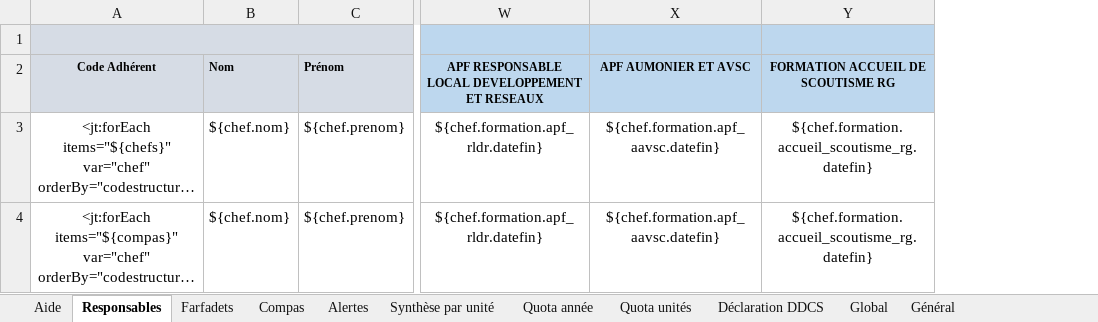
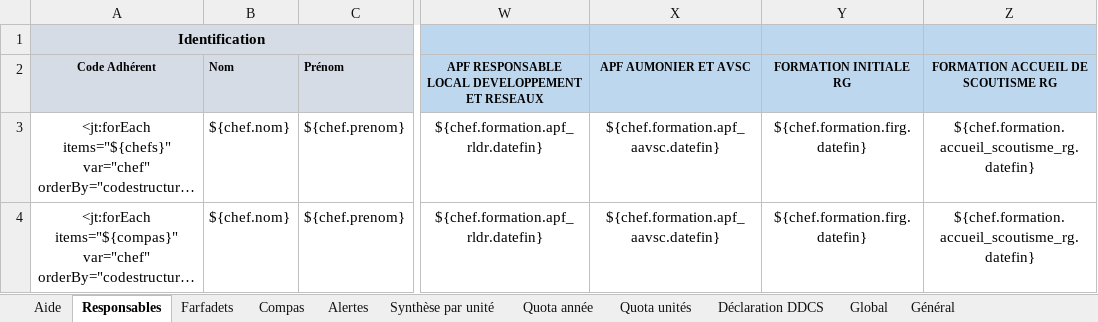
Before and after one commit to outilssgdf/analytiscout, an Excel workbook: fichiers/conf/modele_responsables.xlsx, sheet Responsables, drawn as a sheet; only a part is shown, gaps mark what is left out; long unchanged cells end in …; values as stored, in another font and other column widths than the file's, no borders; conditional formats not drawn; the diff names each change by its address in the sheet, - before the commit and + after, or states it on an @@ line.

Commit message:
Ajout de FIRG #41

```diff
--- a/fichiers/conf/modele_responsables.xlsx (sheet Responsables)
+++ b/fichiers/conf/modele_responsables.xlsx (sheet Responsables)
+column Y (FORMATION INITIALE RG), rows 3-4: ${chef.formation.firg.datefin} | ${chef.formation.firg.datefin}
-A1 (Code Adhérent): (empty)
+A1 (Code Adhérent): Identification
```
Also changed, not shown: sheet Farfadets, sheet Compas, sheet Déclaration DDCS, 1 other file.
